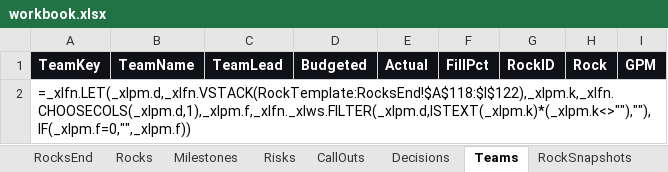
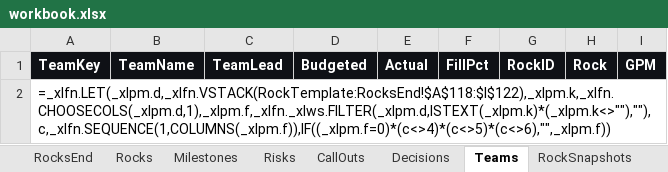
Before and after one commit to dalhhorn-ship-it/rocktracker, an Excel workbook: data/workbook.xlsx, sheet Teams, drawn as a sheet; values as stored, in another font and other column widths than the file's, no borders; formulas without a stored value are shown as written; the diff names each change by its address in the sheet, - before the commit and + after, or states it on an @@ line.

```diff
--- a/data/workbook.xlsx (sheet Teams)
+++ b/data/workbook.xlsx (sheet Teams)
-A2: =_xlfn.LET(_xlpm.d,_xlfn.VSTACK(RockTemplate:RocksEnd!$A$118:$I$122),_xlpm.k,_xlfn.CHOOSECOLS(_xlpm.d,1),_xlpm.f,_xlfn._xlws.FILTER(_xlpm.d,ISTEXT(_xlpm.k)*(_xlpm.k<>""),""),IF(_xlpm.f=0,"",_xlpm.f))
+A2: =_xlfn.LET(_xlpm.d,_xlfn.VSTACK(RockTemplate:RocksEnd!$A$118:$I$122),_xlpm.k,_xlfn.CHOOSECOLS(_xlpm.d,1),_xlpm.f,_xlfn._xlws.FILTER(_xlpm.d,ISTEXT(_xlpm.k)*(_xlpm.k<>""),""),c,_xlfn.SEQUENCE(1,COLUMNS(_xlpm.f)),IF((_xlpm.f=0)*(c<>4)*(c<>5)*(c<>6),"",_xlpm.f))
```
Also changed, not shown: dist/Rock Tracker/Rock Tracker.xlsx, 7 other files.
